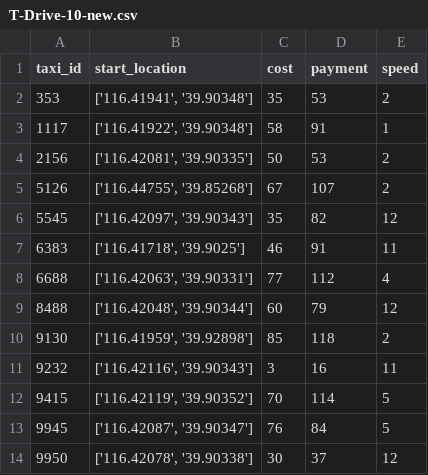
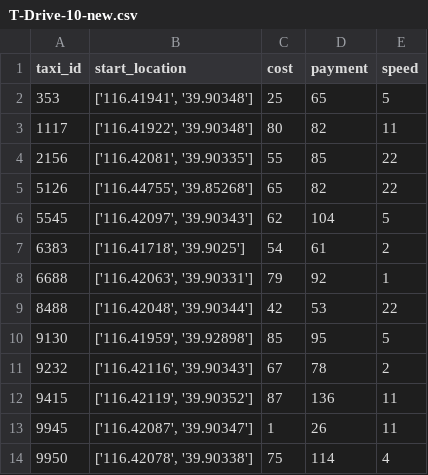
Before and after one commit to Beam-boop/RATE, a CSV file: res/T-Drive/T-Drive-10-new.csv, drawn as a sheet.

```diff
--- a/res/T-Drive/T-Drive-10-new.csv
+++ b/res/T-Drive/T-Drive-10-new.csv
@@ -1,14 +1,14 @@
 taxi_id,start_location,cost,payment,speed
-353,"['116.41941', '39.90348']",35,53,2
-1117,"['116.41922', '39.90348']",58,91,1
-2156,"['116.42081', '39.90335']",50,53,2
-5126,"['116.44755', '39.85268']",67,107,2
-5545,"['116.42097', '39.90343']",35,82,12
-6383,"['116.41718', '39.9025']",46,91,11
-6688,"['116.42063', '39.90331']",77,112,4
-8488,"['116.42048', '39.90344']",60,79,12
-9130,"['116.41959', '39.92898']",85,118,2
-9232,"['116.42116', '39.90343']",3,16,11
-9415,"['116.42119', '39.90352']",70,114,5
-9945,"['116.42087', '39.90347']",76,84,5
-9950,"['116.42078', '39.90338']",30,37,12
+353,"['116.41941', '39.90348']",25,65,5
+1117,"['116.41922', '39.90348']",80,82,11
+2156,"['116.42081', '39.90335']",55,85,22
+5126,"['116.44755', '39.85268']",65,82,22
+5545,"['116.42097', '39.90343']",62,104,5
+6383,"['116.41718', '39.9025']",54,61,2
+6688,"['116.42063', '39.90331']",79,92,1
+8488,"['116.42048', '39.90344']",42,53,22
+9130,"['116.41959', '39.92898']",85,95,5
+9232,"['116.42116', '39.90343']",67,78,2
+9415,"['116.42119', '39.90352']",87,136,11
+9945,"['116.42087', '39.90347']",1,26,11
+9950,"['116.42078', '39.90338']",75,114,4
```
Also changed, not shown: res/T-Drive/T-Drive-100-new.csv, res/T-Drive/T-Drive-20-new.csv, 6 other files.
